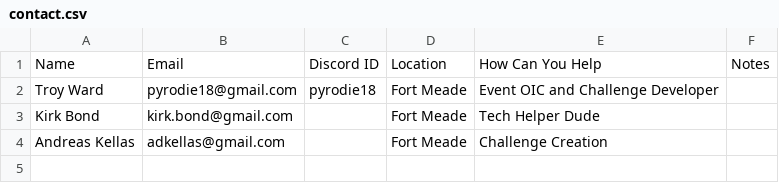
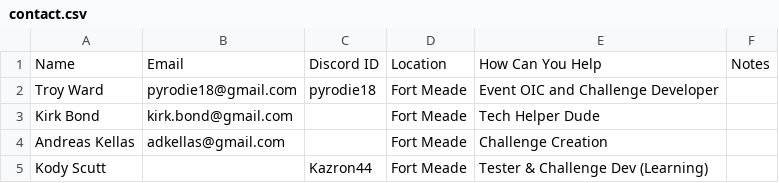
Before and after one commit to kirk-bond/ACSC-2018, a CSV file: contact.csv, drawn as a sheet; the diff names each change by its address in the sheet, - before the commit and + after, or states it on an @@ line.

Commit message:
Update contact.csv

```diff
--- a/contact.csv
+++ b/contact.csv
+row 5: Kody Scutt |  | Kazron44 | Fort Meade | Tester & Challenge Dev (Learning)
```
